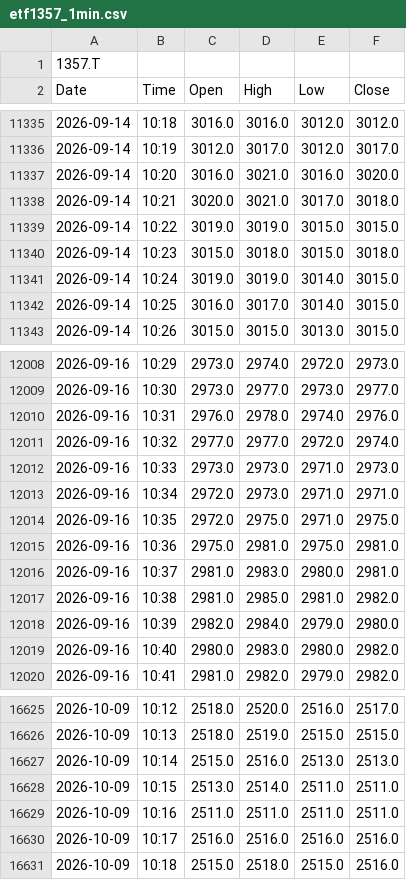
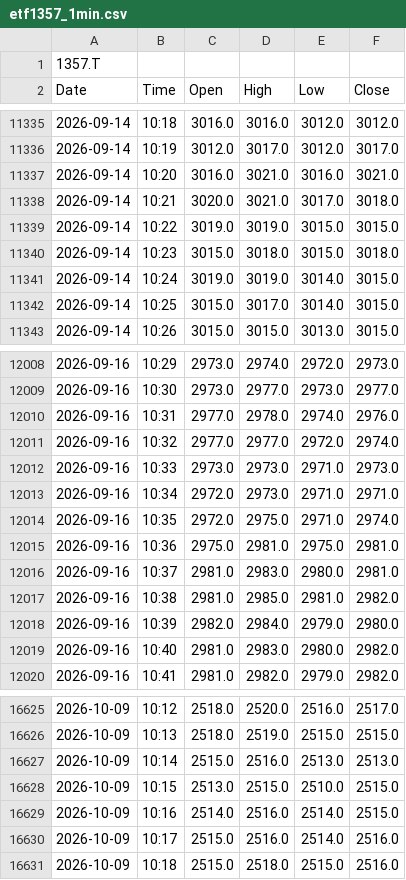
Before and after one commit to kueihuagh/csv, a CSV file: data/etf1357_1min.csv, drawn as a sheet; only a part is shown, gaps mark what is left out; the diff covers the shown part only.

```diff
--- a/data/etf1357_1min.csv
+++ b/data/etf1357_1min.csv
@@ -11336,3 +11336,3 @@ Date,Time,Open,High,Low,Close
 2026-09-14,10:19,3012.0,3017.0,3012.0,3017.0
-2026-09-14,10:20,3016.0,3021.0,3016.0,3020.0
+2026-09-14,10:20,3016.0,3021.0,3016.0,3021.0
 2026-09-14,10:21,3020.0,3021.0,3017.0,3018.0
@@ -11341,3 +11341,3 @@ Date,Time,Open,High,Low,Close
 2026-09-14,10:24,3019.0,3019.0,3014.0,3015.0
-2026-09-14,10:25,3016.0,3017.0,3014.0,3015.0
+2026-09-14,10:25,3015.0,3017.0,3014.0,3015.0
 2026-09-14,10:26,3015.0,3015.0,3013.0,3015.0
@@ -12009,3 +12009,3 @@ Date,Time,Open,High,Low,Close
 2026-09-16,10:30,2973.0,2977.0,2973.0,2977.0
-2026-09-16,10:31,2976.0,2978.0,2974.0,2976.0
+2026-09-16,10:31,2977.0,2978.0,2974.0,2976.0
 2026-09-16,10:32,2977.0,2977.0,2972.0,2974.0
@@ -12013,3 +12013,3 @@ Date,Time,Open,High,Low,Close
 2026-09-16,10:34,2972.0,2973.0,2971.0,2971.0
-2026-09-16,10:35,2972.0,2975.0,2971.0,2975.0
+2026-09-16,10:35,2972.0,2975.0,2971.0,2974.0
 2026-09-16,10:36,2975.0,2981.0,2975.0,2981.0
@@ -12018,3 +12018,3 @@ Date,Time,Open,High,Low,Close
 2026-09-16,10:39,2982.0,2984.0,2979.0,2980.0
-2026-09-16,10:40,2980.0,2983.0,2980.0,2982.0
+2026-09-16,10:40,2981.0,2983.0,2980.0,2982.0
 2026-09-16,10:41,2981.0,2982.0,2979.0,2982.0
@@ -16627,5 +16627,5 @@ Date,Time,Open,High,Low,Close
 2026-10-09,10:14,2515.0,2516.0,2513.0,2513.0
-2026-10-09,10:15,2513.0,2514.0,2511.0,2511.0
-2026-10-09,10:16,2511.0,2511.0,2511.0,2511.0
-2026-10-09,10:17,2516.0,2516.0,2516.0,2516.0
+2026-10-09,10:15,2513.0,2515.0,2510.0,2515.0
+2026-10-09,10:16,2514.0,2516.0,2514.0,2515.0
+2026-10-09,10:17,2515.0,2516.0,2514.0,2516.0
 2026-10-09,10:18,2515.0,2518.0,2515.0,2516.0
```
Also changed, not shown: 84 edited cells elsewhere in this file, data/etf1357_5min.csv, data/etf1579_5min.csv, 4 other files.
